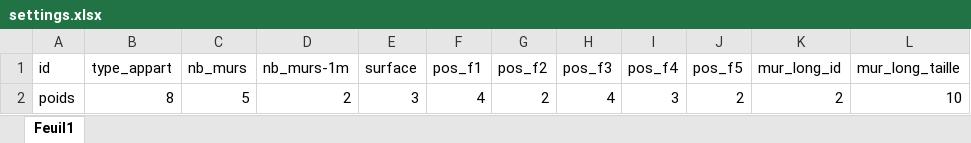
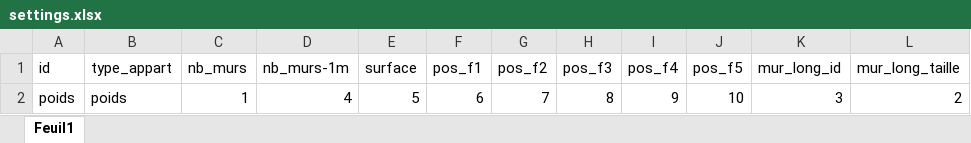
Before and after one commit to Louloubolz/Genimo, an Excel workbook: settings.xlsx, sheet Feuil1, drawn as a sheet; values as stored, in another font and other column widths than the file's, no borders; removed rows and columns are numbered as before the commit, all else as after; the diff names each change by its address in the sheet, - before the commit and + after, or states it on an @@ line.

```diff
--- a/settings.xlsx (sheet Feuil1)
+++ b/settings.xlsx (sheet Feuil1)
-row 2: poids | 8 | 5 | 2 | 3 | 4 | 2 | 4 | 3 | 2 | 2 | 10
+row 2: poids | poids | 1 | 4 | 5 | 6 | 7 | 8 | 9 | 10 | 3 | 2
```
Also changed, not shown: 1 other file.
